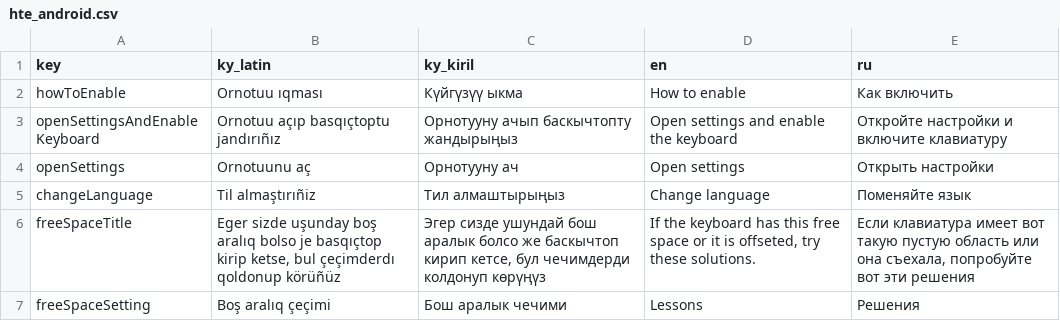
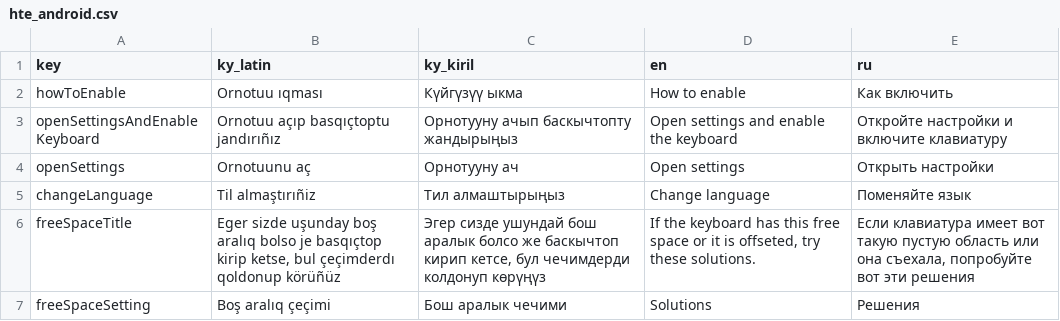
Before and after one commit to samhereis/BitikKeyboard, a CSV file: BitikKeyboard/app/src/main/assets/localization/hte_android.csv, drawn as a sheet.

```diff
--- a/BitikKeyboard/app/src/main/assets/localization/hte_android.csv
+++ b/BitikKeyboard/app/src/main/assets/localization/hte_android.csv
@@ -6,2 +6,2 @@ changeLanguage,Til almaştırıñiz,Тил алмаштырыңыз,Change langu
 freeSpaceTitle,"Eger sizde uşunday boş aralıq bolso je basqıçtop kirip ketse, bul çeçimderdı qoldonup körüñüz","Эгер сизде ушундай бош аралык болсо же баскычтоп кирип кетсе, бул чечимдерди колдонуп көрүңүз","If the keyboard has this free space or it is offseted, try these solutions.","Если клавиатура имеет вот такую пустую область или она съехала, попробуйте вот эти решения"
-freeSpaceSetting,Boş aralıq çeçimi,Бош аралык чечими,Lessons,Решения
+freeSpaceSetting,Boş aralıq çeçimi,Бош аралык чечими,Solutions,Решения
```
Also changed, not shown: BitikKeyboard/app/src/main/assets/localization/settings.csv, BitikKeyboard/app/src/main/assets/localization/usingTheKeyboard.csv, 11 other files.
